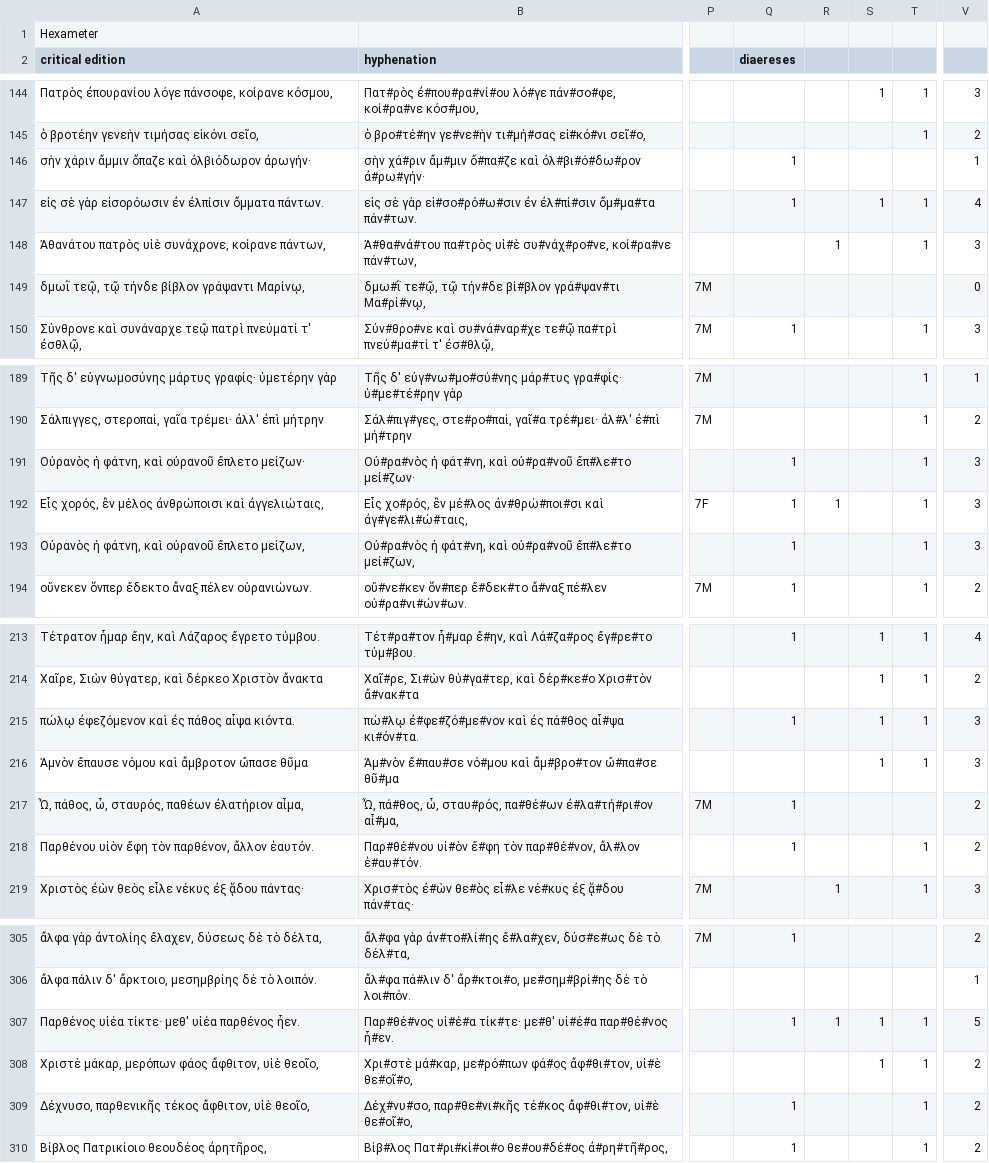
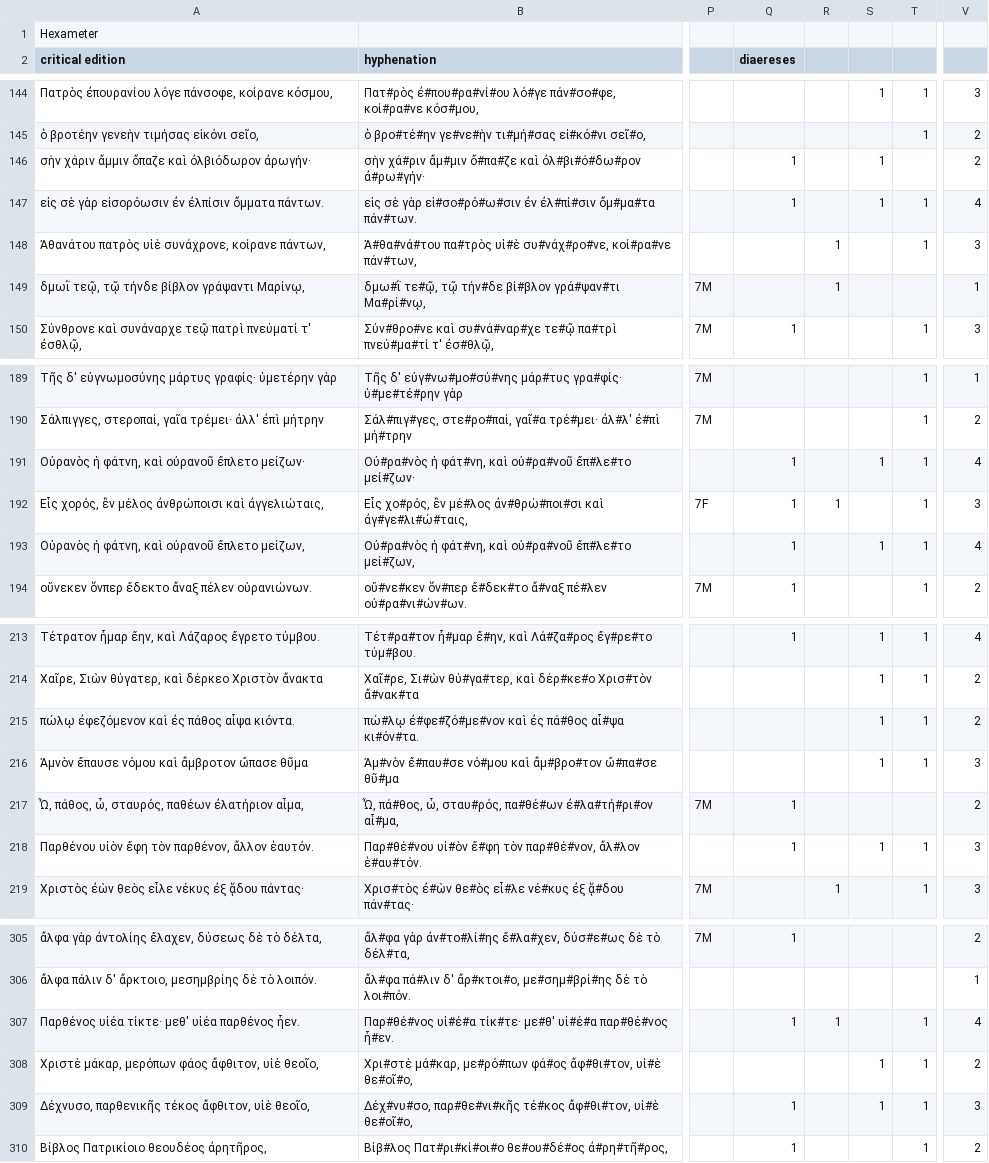
Before and after one commit to Vexiona/anthologia-palatina, a CSV file: data/hex.csv, drawn as a sheet; only a part is shown, gaps mark what is left out; the diff covers the shown part only; the diff names each change by its address in the sheet, - before the commit and + after, or states it on an @@ line.

Commit message:
Add diaeresis class and separate toggle button
- Diaereses get their own CSS class (alongside footend) in Python
- Separate Diaereses checkbox controls solid blue lines
- Feet checkbox shows dashed fallback for diaeresis positions
- Pluralized button labels (Caesurae, Diaereses)
- Tagged diaeresis warnings with [Hexameter]

```diff
--- a/data/hex.csv
+++ b/data/hex.csv
-S146: (empty)
+S146: 1
-V146: 1
+V146: 2
-R149: (empty)
+R149: 1
-V149: 0
+V149: 1
-S191: (empty)
+S191: 1
-V191: 3
+V191: 4
-S193: (empty)
+S193: 1
-V193: 3
+V193: 4
-Q215 (diaereses): 1
+Q215 (diaereses): (empty)
-V215: 3
+V215: 2
-S218: (empty)
+S218: 1
-V218: 2
+V218: 3
-S307: 1
+S307: (empty)
-V307: 5
+V307: 4
-S309: (empty)
+S309: 1
-V309: 2
+V309: 3
```
Also changed, not shown: 43 edited cells elsewhere in this file.
